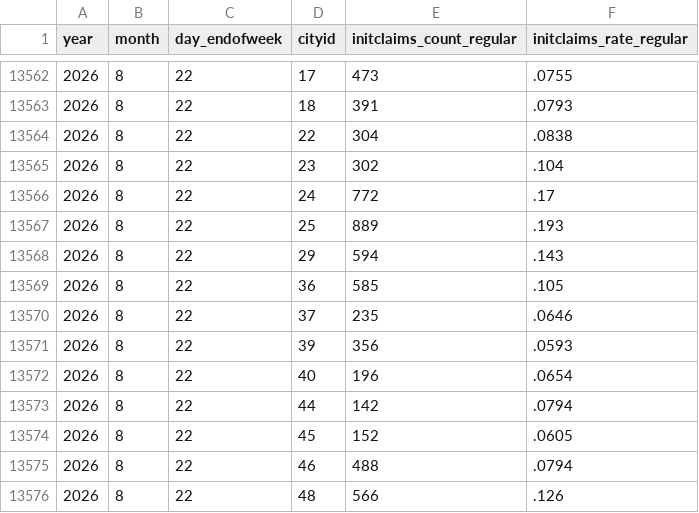
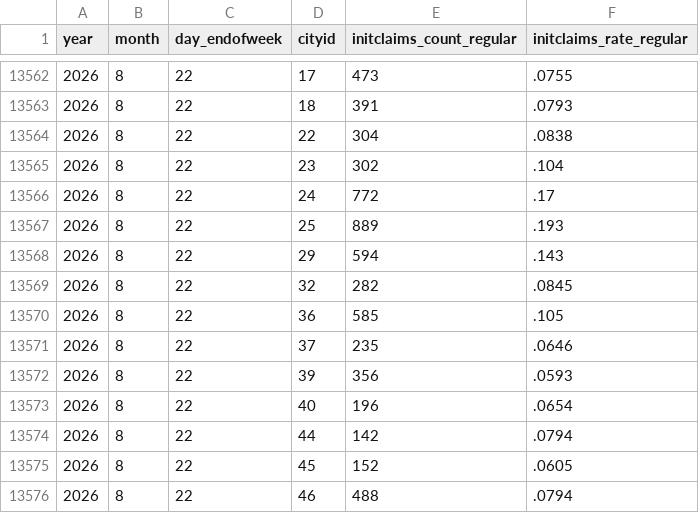
Before and after one commit to OpportunityInsights/EconomicTracker, a CSV file: data/UI Claims - City - Weekly.csv, drawn as a sheet; only a part is shown, gaps mark what is left out; the shorter side is filled out with more unchanged rows; the diff names each change by its address in the sheet, - before the commit and + after, or states it on an @@ line.

Commit message:
Update UI Claims data 2026-09-28

```diff
--- a/data/UI Claims - City - Weekly.csv
+++ b/data/UI Claims - City - Weekly.csv
+row 13569: 2026 | 8 | 22 | 32 | 282 | .0845
```
Also changed, not shown: 1 other file.
